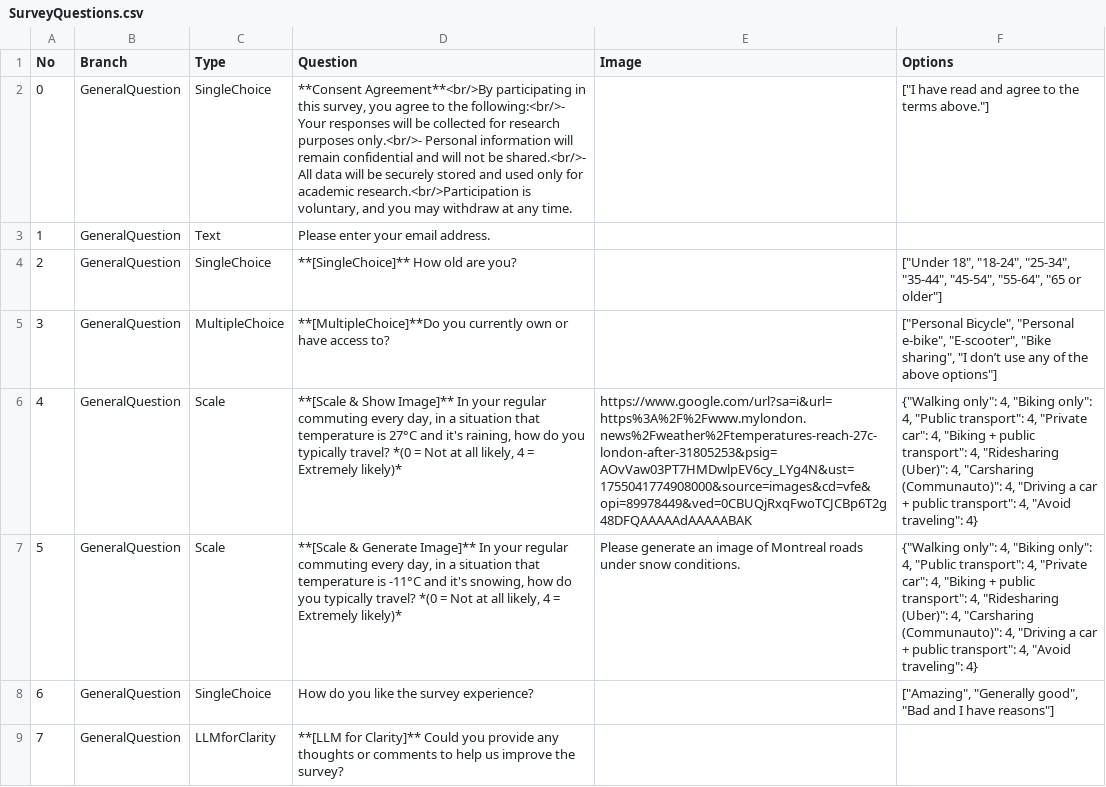
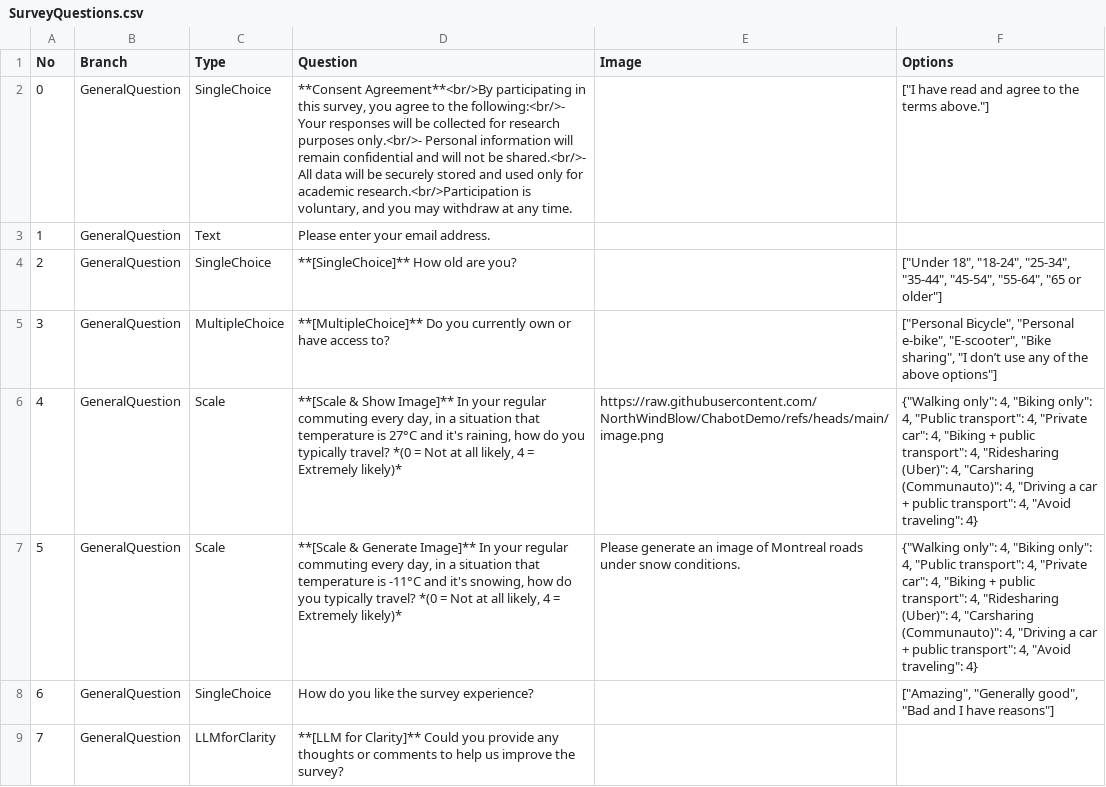
Before and after one commit to NorthWindBlow/ChabotDemo, a CSV file: SurveyQuestions.csv, drawn as a sheet; the diff names each change by its address in the sheet, - before the commit and + after, or states it on an @@ line.

Commit message:
Add files via upload

```diff
--- a/SurveyQuestions.csv
+++ b/SurveyQuestions.csv
-D5 (Question): **[MultipleChoice]**Do you currently…
+D5 (Question): **[MultipleChoice]** Do you currently…
-E6 (Image): https://www.google.com/url?sa=i&url=https%3A%2F%2Fwww.mylondon.news%2Fweather%2Ftemperatures-reach-27c-london-after-31805253&psig=AOvVaw03PT7HMDwlpEV6cy_LYg4N&ust=1755041774908000&source=images&cd=vfe&opi=89978449&ved=0CBUQjRxqFwoTCJCBp6T2g48DFQAAAAAdAAAAABAK
+E6 (Image): https://raw.githubusercontent.com/NorthWindBlow/ChabotDemo/refs/heads/main/image.png
```
